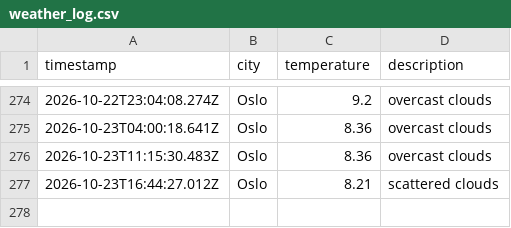
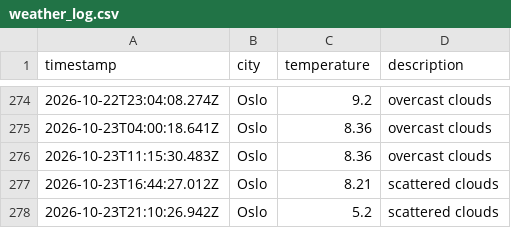
Before and after one commit to AshSensei13/weather-data-ops, a CSV file: data/weather_log.csv, drawn as a sheet; only a part is shown, gaps mark what is left out; the diff names each change by its address in the sheet, - before the commit and + after, or states it on an @@ line.

```diff
--- a/data/weather_log.csv
+++ b/data/weather_log.csv
+row 278: 2026-10-23T21:10:26.942Z | Oslo | 5.2 | scattered clouds
```
Also changed, not shown: 1 other file.
